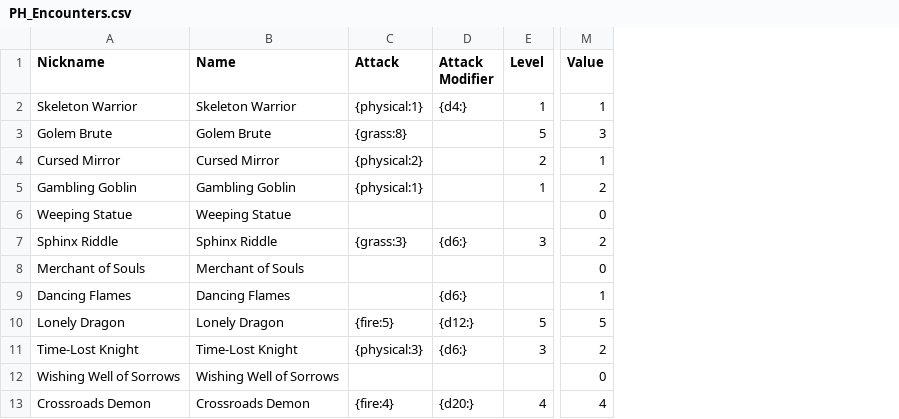
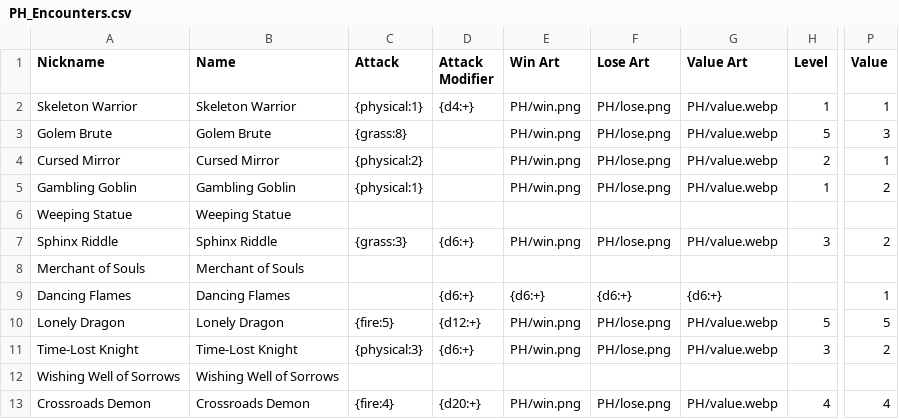
Before and after one commit to maximumsproductions/board-game-vault, a CSV file: csv/ProjectHappy/PH_Encounters.csv, drawn as a sheet; only a part is shown, gaps mark what is left out; addresses are those after the commit; the diff names each change by its address in the sheet, - before the commit and + after, or states it on an @@ line.

```diff
--- a/csv/ProjectHappy/PH_Encounters.csv
+++ b/csv/ProjectHappy/PH_Encounters.csv
+column E (Win Art), rows 2-13: PH/win.png | PH/win.png | PH/win.png | PH/win.png |  | PH/win.png |  | {d6:+} | PH/win.png | PH/win.png |  | PH/win.png
+column F (Lose Art), rows 2-13: PH/lose.png | PH/lose.png | PH/lose.png | PH/lose.png |  | PH/lose.png |  | {d6:+} | PH/lose.png | PH/lose.png |  | PH/lose.png
+column G (Value Art), rows 2-13: PH/value.webp | PH/value.webp | PH/value.webp | PH/value.webp |  | PH/value.webp |  | {d6:+} | PH/value.webp | PH/value.webp |  | PH/value.webp
-D2 (Attack Modifier): {d4:}
+D2 (Attack Modifier): {d4:+}
-P6 (Value): 0
+P6 (Value): (empty)
-D7 (Attack Modifier): {d6:}
+D7 (Attack Modifier): {d6:+}
-P8 (Value): 0
+P8 (Value): (empty)
-D9 (Attack Modifier): {d6:}
+D9 (Attack Modifier): {d6:+}
-D10 (Attack Modifier): {d12:}
+D10 (Attack Modifier): {d12:+}
-D11 (Attack Modifier): {d6:}
+D11 (Attack Modifier): {d6:+}
-P12 (Value): 0
+P12 (Value): (empty)
-D13 (Attack Modifier): {d20:}
+D13 (Attack Modifier): {d20:+}
```
